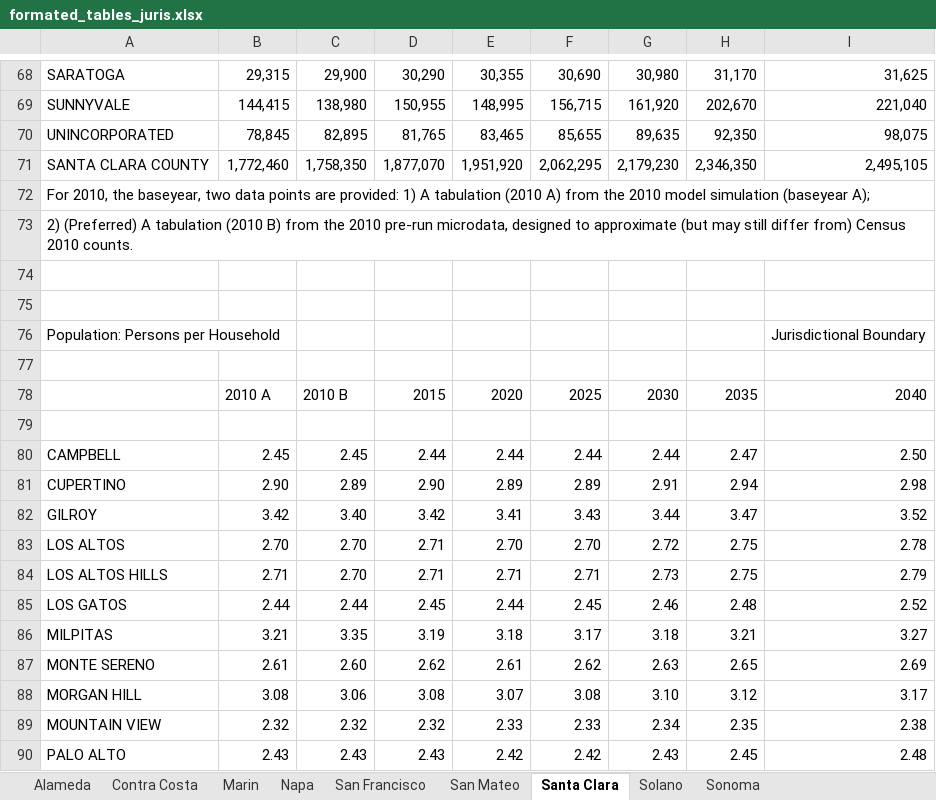
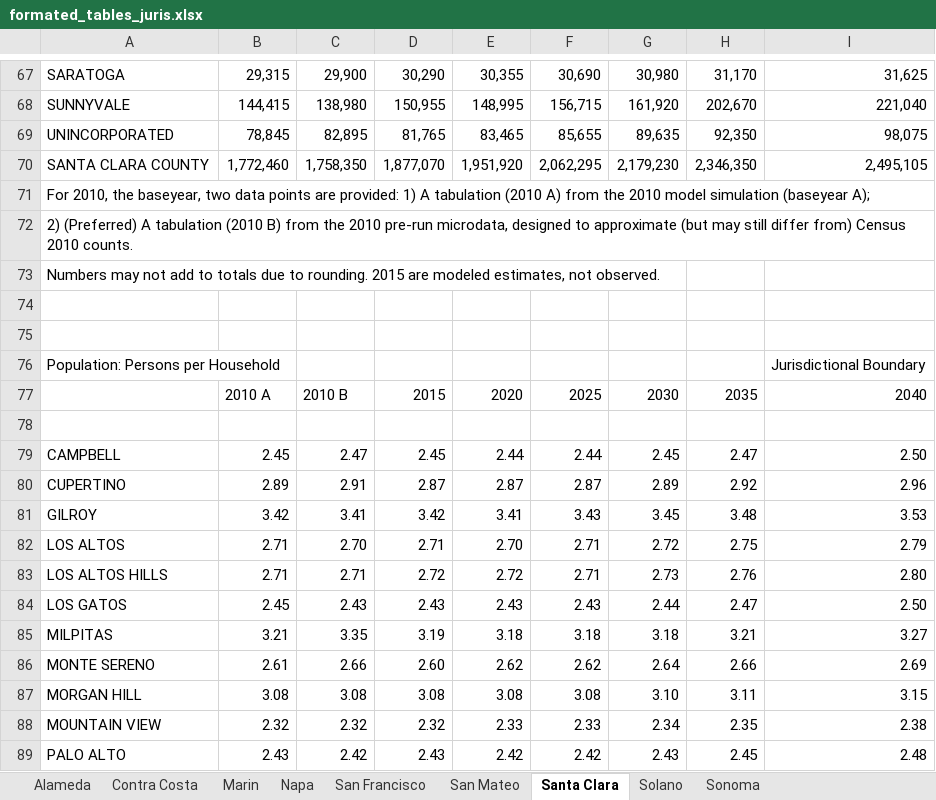
Before and after one commit to BayAreaMetro/projections2040, an Excel workbook: Data/formated_tables_juris.xlsx, sheet Santa Clara, drawn as a sheet; only a part is shown, gaps mark what is left out; values as stored, in another font and other column widths than the file's, no cell formats; removed rows and columns are numbered as before the commit, all else as after; the diff covers the shown part only; the diff names each change by its address in the sheet, - before the commit and + after, or states it on an @@ line.

```diff
--- a/Data/formated_tables_juris.xlsx (sheet Santa Clara)
+++ b/Data/formated_tables_juris.xlsx (sheet Santa Clara)
+row 73: Numbers may not add to totals due to rounding. 2015 are modeled estimates, not observed.
-row 77: (empty)
-C79: 2.45
+C79: 2.47
-D79: 2.44
+D79: 2.45
-G79: 2.44
+G79: 2.45
-row 81: CUPERTINO | 2.90 | 2.89 | 2.90 | 2.89 | 2.89 | 2.91 | 2.94 | 2.98
+row 80: CUPERTINO | 2.89 | 2.91 | 2.87 | 2.87 | 2.87 | 2.89 | 2.92 | 2.96
-C81: 3.40
+C81: 3.41
-G81: 3.44
+G81: 3.45
-H81: 3.47
+H81: 3.48
-I81: 3.52
+I81: 3.53
-B82: 2.70
+B82: 2.71
-F82: 2.70
+F82: 2.71
-I82: 2.78
+I82: 2.79
-C83: 2.70
+C83: 2.71
-D83: 2.71
+D83: 2.72
-E83: 2.71
+E83: 2.72
-H83: 2.75
+H83: 2.76
-I83: 2.79
+I83: 2.80
-row 85: LOS GATOS | 2.44 | 2.44 | 2.45 | 2.44 | 2.45 | 2.46 | 2.48 | 2.52
+row 84: LOS GATOS | 2.45 | 2.43 | 2.43 | 2.43 | 2.43 | 2.44 | 2.47 | 2.50
-F85: 3.17
+F85: 3.18
-C86: 2.60
+C86: 2.66
-D86: 2.62
+D86: 2.60
-E86: 2.61
+E86: 2.62
-G86: 2.63
+G86: 2.64
-H86: 2.65
+H86: 2.66
-C87: 3.06
+C87: 3.08
-E87: 3.07
+E87: 3.08
-H87: 3.12
+H87: 3.11
-I87: 3.17
+I87: 3.15
-C89: 2.43
+C89: 2.42
```
Also changed, not shown: 57 added rows, 57 removed rows and 8 edited cells elsewhere in this sheet, sheet Contra Costa, sheet Alameda, sheet Sonoma, sheet San Mateo, sheet Napa, sheet Marin, 2 more sheets, cell formats, 1 other file.
